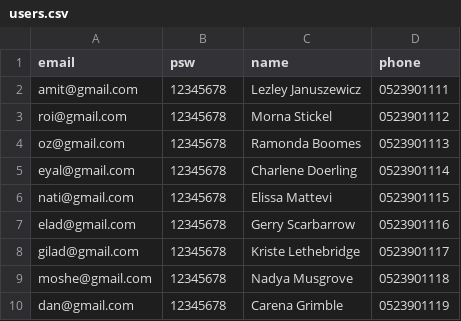
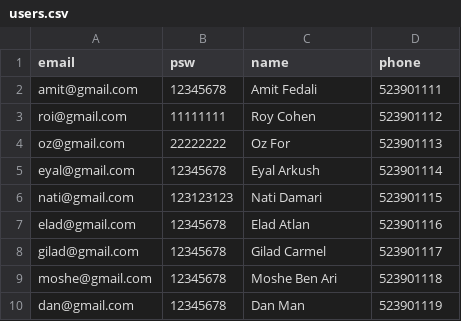
Before and after one commit to EyalArk/group23, a CSV file: express_server/content/users.csv, drawn as a sheet.

```diff
--- a/express_server/content/users.csv
+++ b/express_server/content/users.csv
@@ -1,10 +1,10 @@
 email,psw,name,phone
-amit@gmail.com,12345678,Lezley Januszewicz,0523901111
-roi@gmail.com,12345678,Morna Stickel,0523901112
-oz@gmail.com,12345678,Ramonda Boomes,0523901113
-eyal@gmail.com,12345678,Charlene Doerling,0523901114
-nati@gmail.com,12345678,Elissa Mattevi,0523901115
-elad@gmail.com,12345678,Gerry Scarbarrow,0523901116
-gilad@gmail.com,12345678,Kriste Lethebridge,0523901117
-moshe@gmail.com,12345678,Nadya Musgrove,0523901118
-dan@gmail.com,12345678,Carena Grimble,0523901119
+amit@gmail.com,12345678,Amit Fedali,523901111
+roi@gmail.com,11111111,Roy Cohen,523901112
+oz@gmail.com,22222222,Oz For,523901113
+eyal@gmail.com,12345678,Eyal Arkush,523901114
+nati@gmail.com,123123123,Nati Damari,523901115
+elad@gmail.com,12345678,Elad Atlan,523901116
+gilad@gmail.com,12345678,Gilad Carmel,523901117
+moshe@gmail.com,12345678,Moshe Ben Ari,523901118
+dan@gmail.com,12345678,Dan Man,523901119
```
Also changed, not shown: express_server/content/products.csv, 8 other files.
